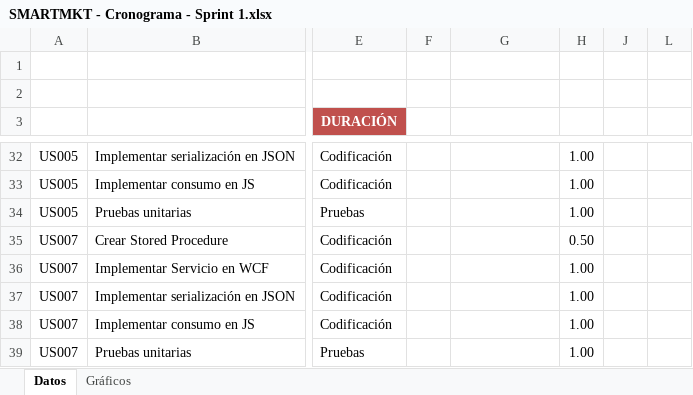
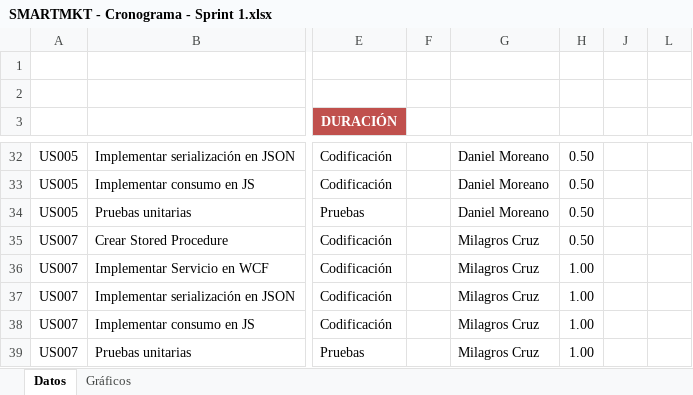
Before and after one commit to TP-SmartTV-Quiz/SMARTMKT-QUIZ, an Excel workbook: Sprint1/SMARTMKT - Cronograma - Sprint 1.xlsx, sheet Datos, drawn as a sheet; only a part is shown, gaps mark what is left out; values as stored, in another font and other column widths than the file's, no borders; conditional formats not drawn; the diff covers the shown part only; the diff names each change by its address in the sheet, - before the commit and + after, or states it on an @@ line.

```diff
--- a/Sprint1/SMARTMKT - Cronograma - Sprint 1.xlsx (sheet Datos)
+++ b/Sprint1/SMARTMKT - Cronograma - Sprint 1.xlsx (sheet Datos)
-G32:G34: (empty)
+G32:G34: Daniel Moreano
-H32:H34: 1.00
+H32:H34: 0.50
-G35:G39: (empty)
+G35:G39: Milagros Cruz
```
Also changed, not shown: 1 added row, 1 removed row and 34 edited cells elsewhere in this sheet, charts or pictures.
